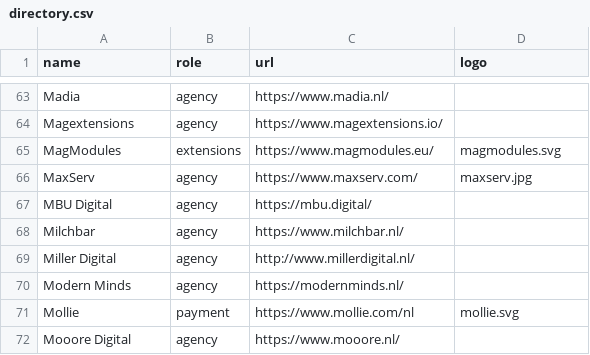
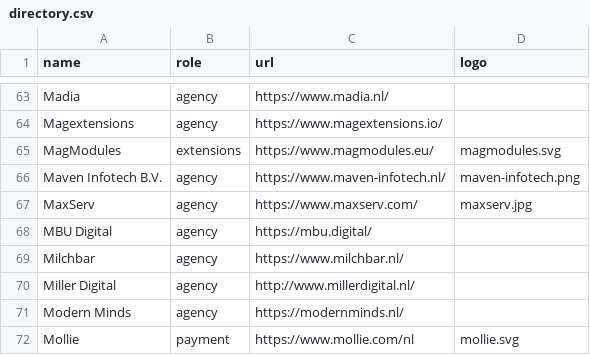
Before and after one commit to mage-os-nl/mage-os.nl, a CSV file: content/data/directory.csv, drawn as a sheet; only a part is shown, gaps mark what is left out; the shorter side is filled out with more unchanged rows.

Commit message:
Added company name to directory.csv and added the company logo (#118)

```diff
--- a/content/data/directory.csv
+++ b/content/data/directory.csv
@@ -65,2 +65,3 @@
 "MagModules", "extensions", "https://www.magmodules.eu/", "magmodules.svg"
+"Maven Infotech B.V.", "agency", "https://www.maven-infotech.nl/", "maven-infotech.png"
 "MaxServ", "agency", "https://www.maxserv.com/", "maxserv.jpg"
```
Also changed, not shown: 1 other file.
